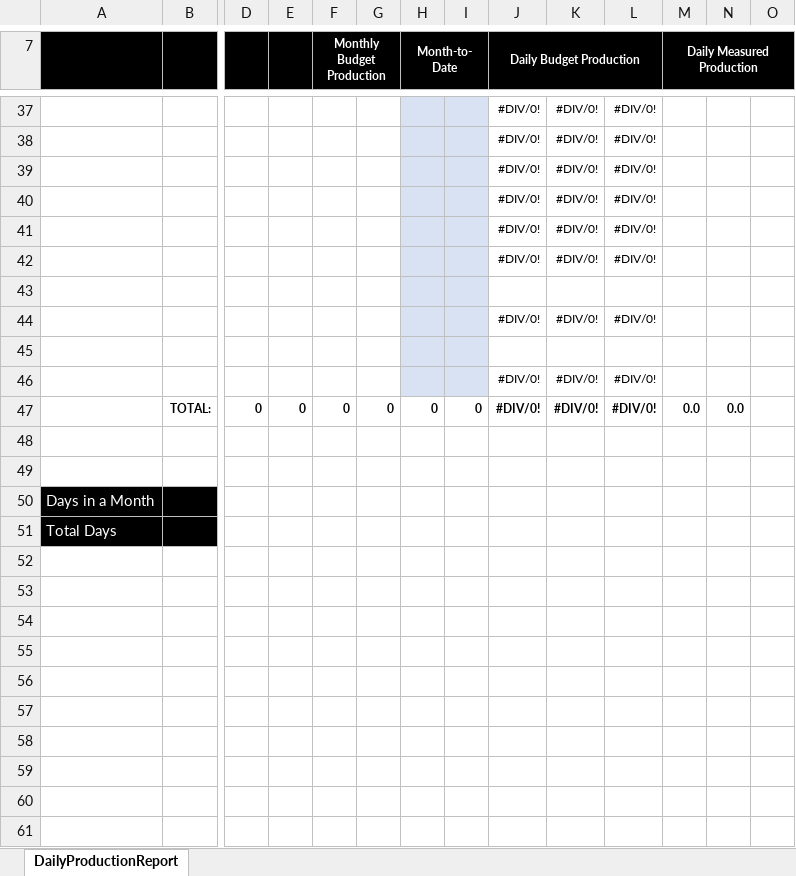
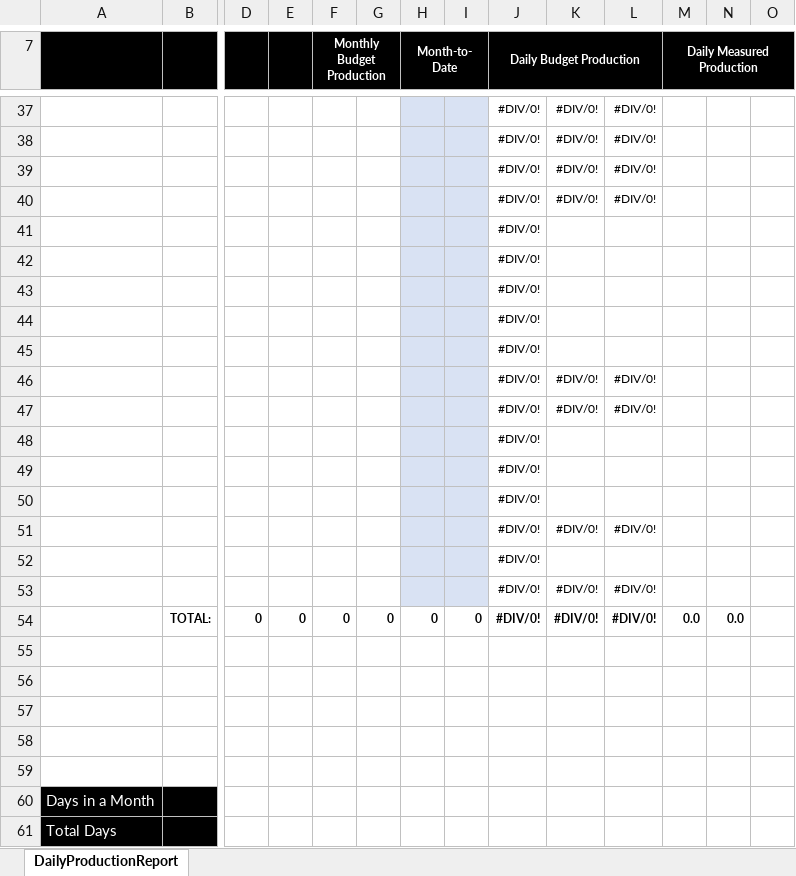
Before and after one commit to hsli2020/solar, an Excel workbook: job/templates/DailyReport-v3.xlsx, sheet DailyProductionReport, drawn as a sheet; only a part is shown, gaps mark what is left out; values as stored, in another font and other column widths than the file's, no borders; addresses are those after the commit; rows hold the shown columns only; the diff names each change by its address in the sheet, - before the commit and + after, or states it on an @@ line.

```diff
--- a/job/templates/DailyReport-v3.xlsx (sheet DailyProductionReport)
+++ b/job/templates/DailyReport-v3.xlsx (sheet DailyProductionReport)
+row 41:  |  |  |  |  |  |  |  | #DIV/0!
+row 42:  |  |  |  |  |  |  |  | #DIV/0!
+row 43:  |  |  |  |  |  |  |  | #DIV/0!
+row 44:  |  |  |  |  |  |  |  | #DIV/0!
+row 45:  |  |  |  |  |  |  |  | #DIV/0!
-J48 (Daily Budget Production): (empty)
+J48 (Daily Budget Production): #DIV/0!
+row 49:  |  |  |  |  |  |  |  | #DIV/0!
+row 50:  |  |  |  |  |  |  |  | #DIV/0!
-J52 (Daily Budget Production): (empty)
+J52 (Daily Budget Production): #DIV/0!
+row 55: (empty)
+row 56: (empty)
+row 57: (empty)
```
Also changed, not shown: formulas that keep their value, job/templates/MonthlyReport-v1.xlsx, 1 other file.
